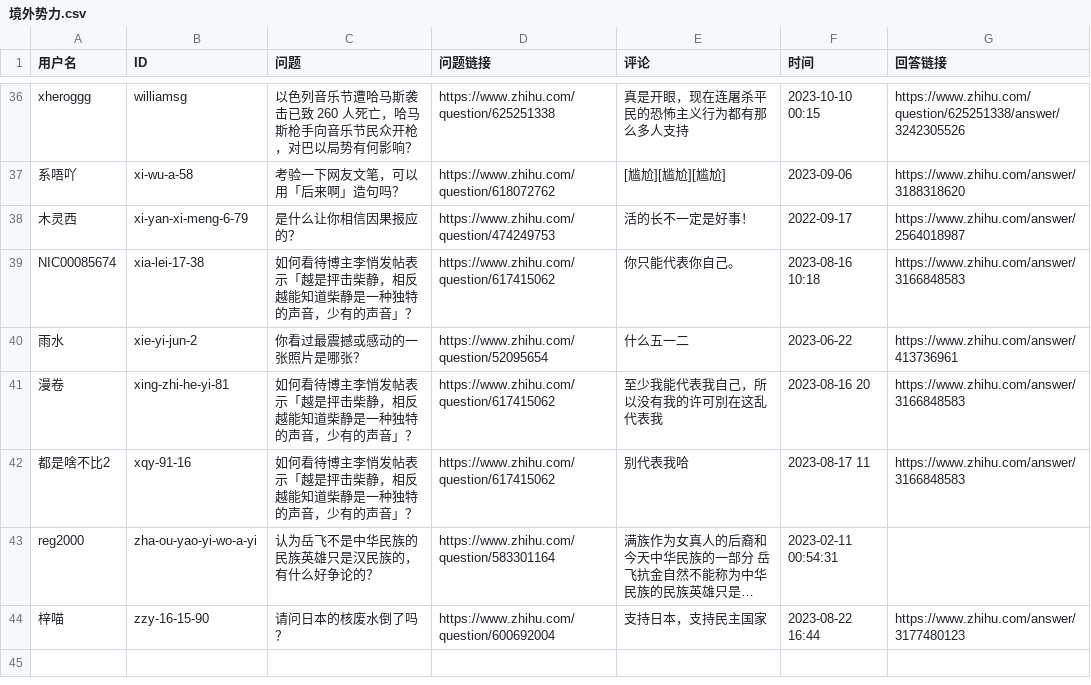
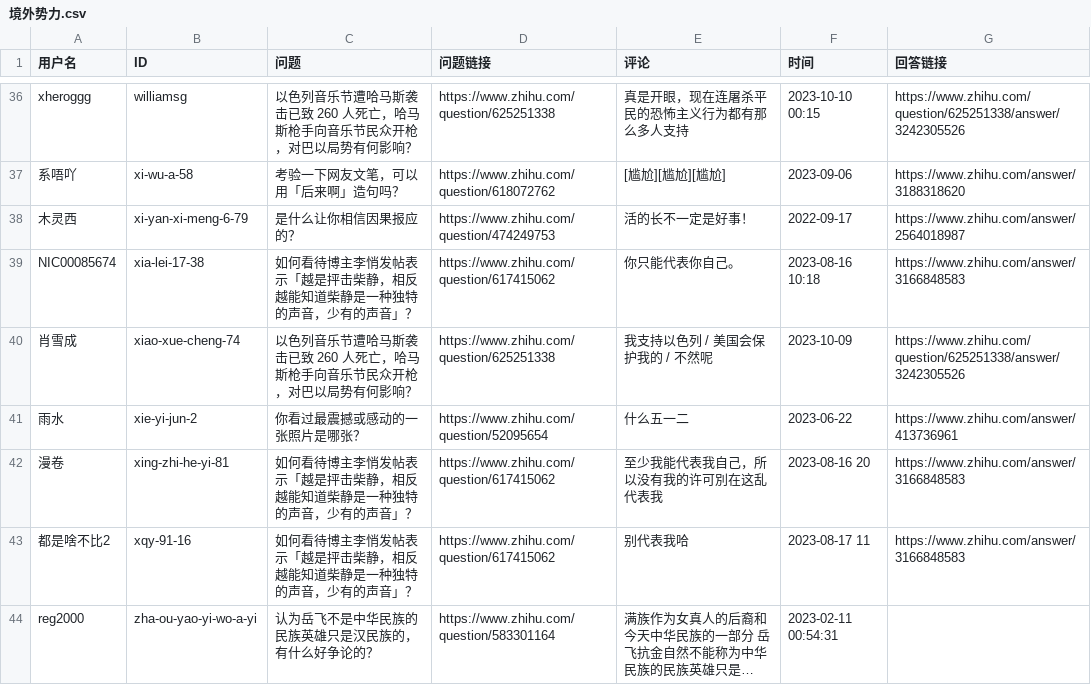
Before and after one commit to blacklisting/zhihu, a CSV file: 境外势力.csv, drawn as a sheet; only a part is shown, gaps mark what is left out; the shorter side is filled out with more unchanged rows; long unchanged cells end in ….

Commit message:
Update with a comment just seen.

```diff
--- a/境外势力.csv
+++ b/境外势力.csv
@@ -39,2 +39,3 @@
 "NIC00085674","xia-lei-17-38","如何看待博主李悄发帖表示「越是抨击柴静，相反越能知道柴静是一种独特的声音，少有的声音」？","https://www.zhihu.com/question/617415062","你只能代表你自己。","2023-08-16 10:18","https://www.zhihu.com/answer/3166848583"
+"肖雪成","xiao-xue-cheng-74","以色列音乐节遭哈马斯袭击已致 260 人死亡，哈马斯枪手向音乐节民众开枪，对巴以局势有何影响？","https://www.zhihu.com/question/625251338","我支持以色列 / 美国会保护我的 / 不然呢","2023-10-09","https://www.zhihu.com/question/625251338/answer/3242305526"
 "雨水","xie-yi-jun-2","你看过最震撼或感动的一张照片是哪张？","https://www.zhihu.com/question/52095654","什么五一二","2023-06-22","https://www.zhihu.com/answer/413736961"
```
